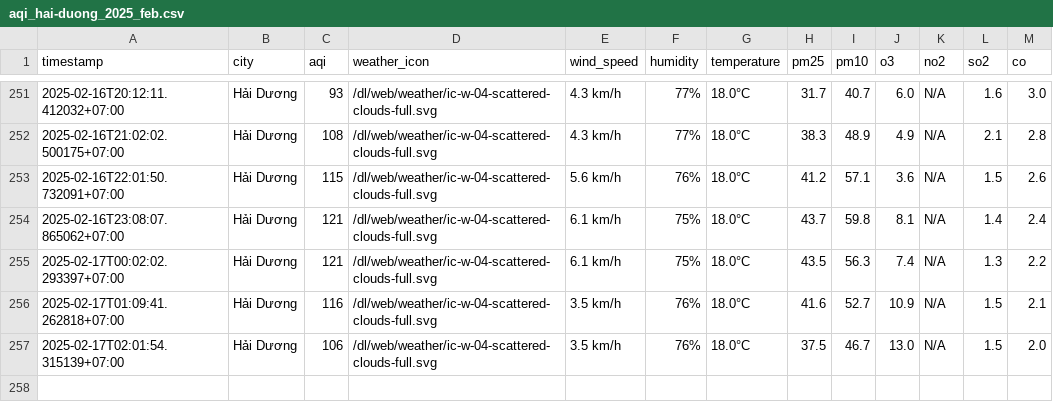
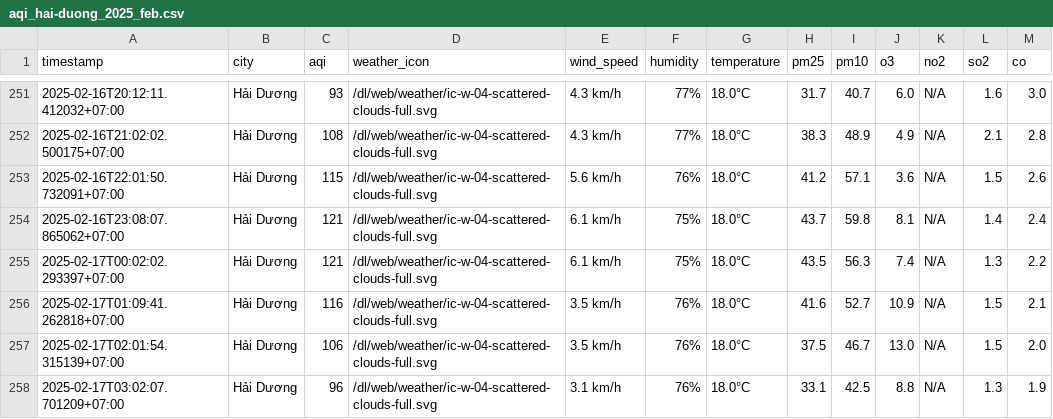
Before and after one commit to nguyennguyet02/iqair-dataset, a CSV file: result/hai-duong/aqi_hai-duong_2025_feb.csv, drawn as a sheet; only a part is shown, gaps mark what is left out.

```diff
--- a/result/hai-duong/aqi_hai-duong_2025_feb.csv
+++ b/result/hai-duong/aqi_hai-duong_2025_feb.csv
@@ -257 +257,2 @@ timestamp,city,aqi,weather_icon,wind_speed,humidity,temperature,pm25,pm10,o3,no2
 2025-02-17T02:01:54.315139+07:00,Hải Dương,106,/dl/web/weather/ic-w-04-scattered-clouds-full.svg,3.5 km/h,76%,18.0°C,37.5,46.7,13.0,N/A,1.5,2.0
+2025-02-17T03:02:07.701209+07:00,Hải Dương,96,/dl/web/weather/ic-w-04-scattered-clouds-full.svg,3.1 km/h,76%,18.0°C,33.1,42.5,8.8,N/A,1.3,1.9
```
Also changed, not shown: result/bac-ninh/aqi_bac-ninh_2025_feb.csv, result/da-nang/aqi_da-nang_2025_feb.csv, 8 other files.
